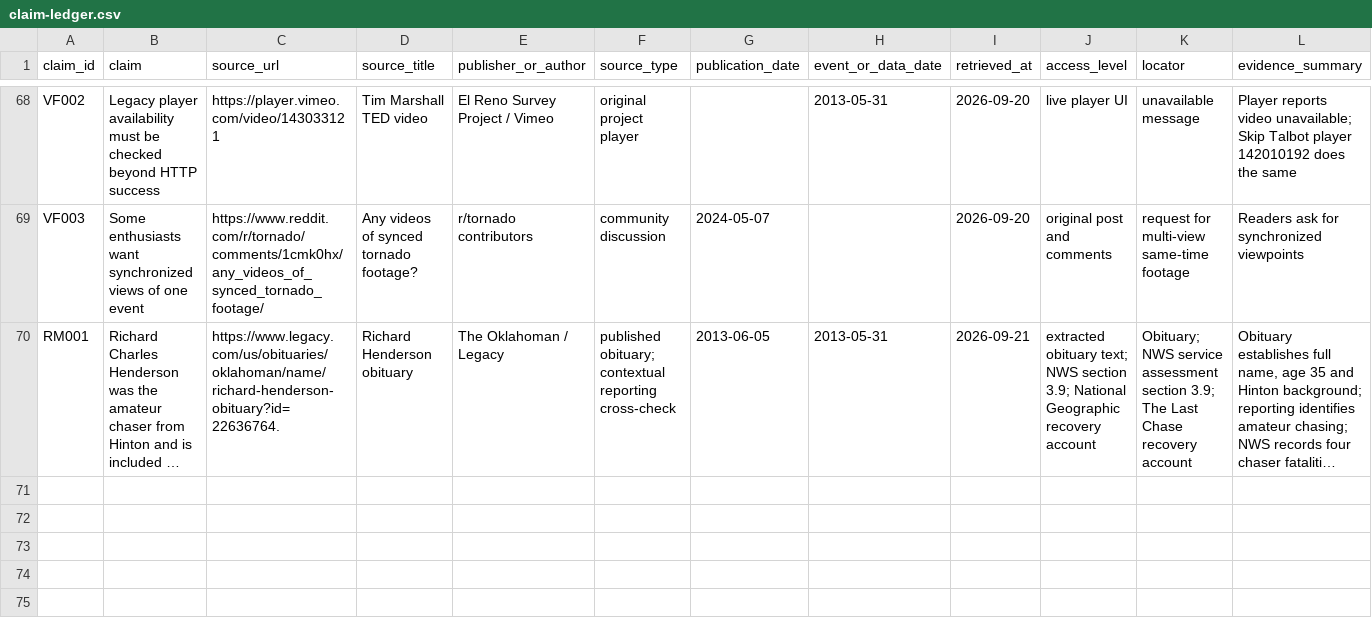
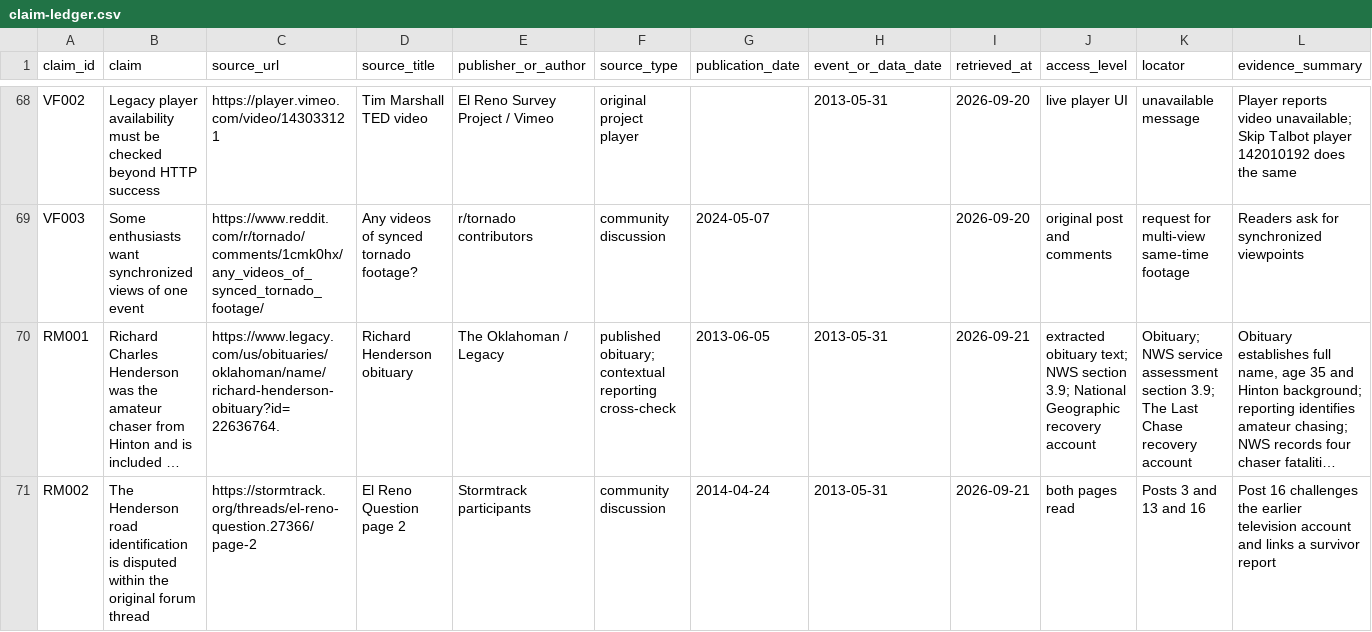
Before and after one commit to T92T1914/tornado-atlas, a CSV file: research/claim-ledger.csv, drawn as a sheet; only a part is shown, gaps mark what is left out; long unchanged cells end in …; rows hold the shown columns only; the diff names each change by its address in the sheet, - before the commit and + after, or states it on an @@ line.

Commit message:
Connect fatality cards to survey photos and document location evidence

```diff
--- a/research/claim-ledger.csv
+++ b/research/claim-ledger.csv
+row 71: RM002 | The Henderson road identification is disputed within the original forum thread | https://stormtrack.org/threads/el-reno-question.27366/page-2 | El Reno Question page 2 | Stormtrack participants | community discussion | 2014-04-24 | 2013-05-31 | 2026-09-21 | both pages read | Posts 3 and 13 and 16 | Post 16 challenges the earlier television account and links a survivor report
```
Also changed, not shown: 19 other files.
